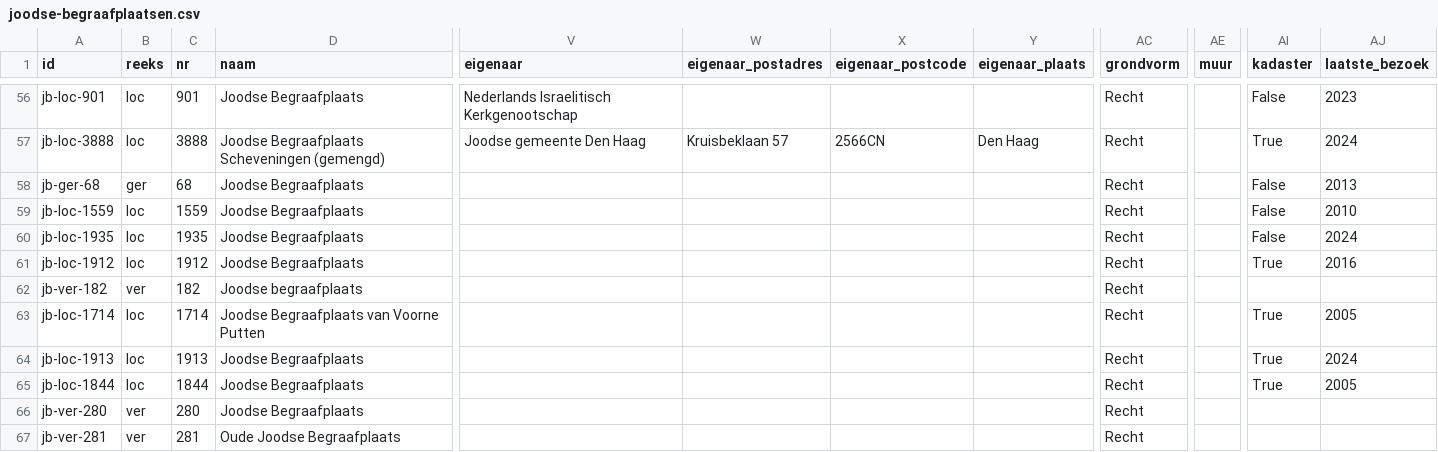
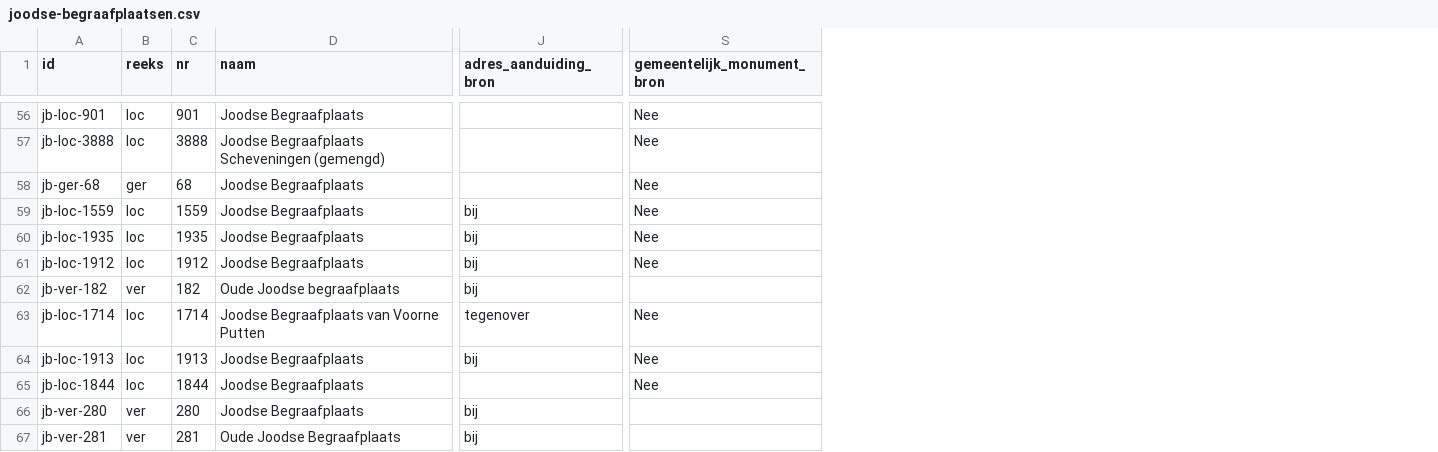
Before and after one commit to jolietjakeblues/joodse-begraafplaatsen, a CSV file: data/generated/joodse-begraafplaatsen.csv, drawn as a sheet; only a part is shown, gaps mark what is left out; removed rows and columns are numbered as before the commit, all else as after; the diff covers the shown part only; the diff names each change by its address in the sheet, - before the commit and + after, or states it on an @@ line.

```diff
--- a/data/generated/joodse-begraafplaatsen.csv
+++ b/data/generated/joodse-begraafplaatsen.csv
+column J (adres_aanduiding_bron), rows 59-67: bij | bij | bij | bij | tegenover | bij |  | bij | bij
+column S (gemeentelijk_monument_bron), rows 56-65: Nee | Nee | Nee | Nee | Nee | Nee |  | Nee | Nee | Nee
-column V (eigenaar), rows 56-57: Nederlands Israelitisch Kerkgenootschap | Joodse gemeente Den Haag
-column W (eigenaar_postadres), row 57: Kruisbeklaan 57
-column X (eigenaar_postcode), row 57: 2566CN
-column Y (eigenaar_plaats), row 57: Den Haag
-column AC (grondvorm), rows 56-67: all Recht
-column AE (muur), empty
-column AI (kadaster), rows 56-65: False | True | False | False | False | True |  | True | True | True
-column AJ (laatste_bezoek), rows 56-65: 2023 | 2024 | 2013 | 2010 | 2024 | 2016 |  | 2005 | 2024 | 2005
-D62 (naam): Joodse begraafplaats
+D62 (naam): Oude Joodse begraafplaats
```
Also changed, not shown: 9 edited cells elsewhere in this file, 25 other files.
